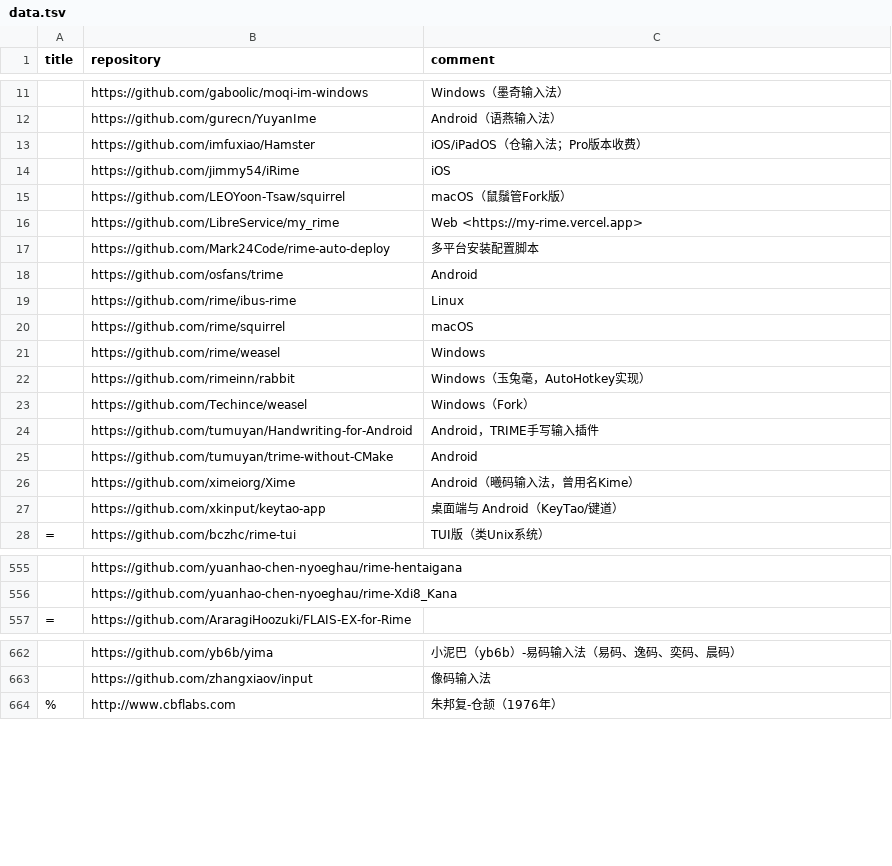
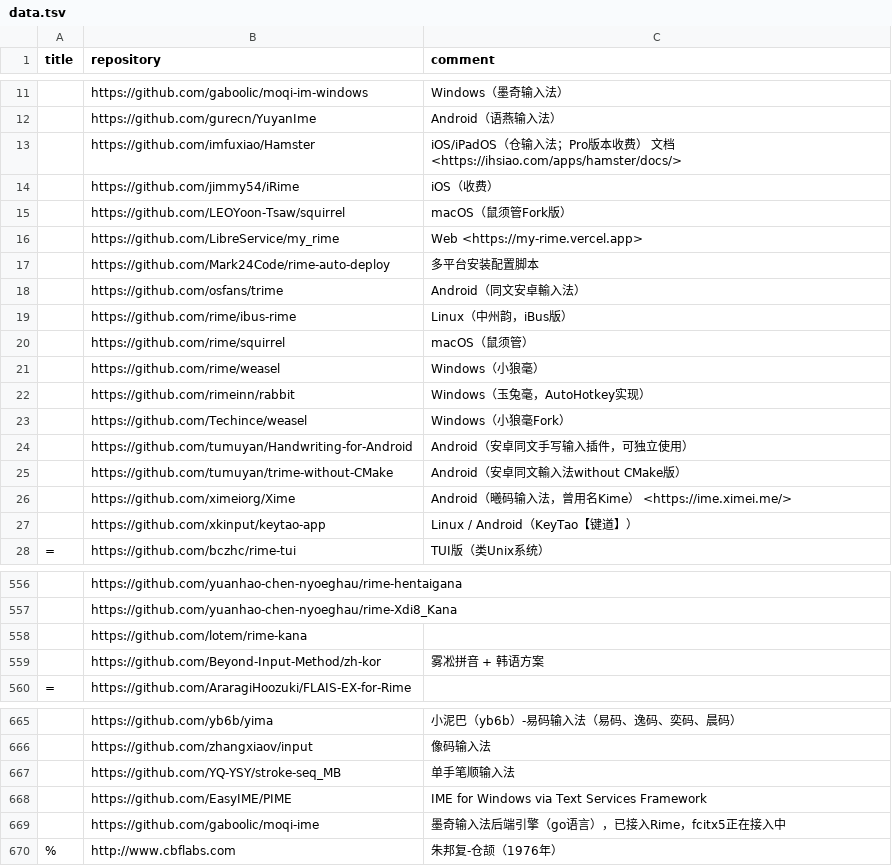
Before and after one commit to hantang/rime-list, a TSV file: data.tsv, drawn as a sheet; only a part is shown, gaps mark what is left out; the diff covers the shown part only.

Commit message:
Update

```diff
--- a/data.tsv
+++ b/data.tsv
@@ -12,17 +12,17 @@ title	repository	comment
 	https://github.com/gurecn/YuyanIme	Android（语燕输入法）
-	https://github.com/imfuxiao/Hamster	iOS/iPadOS（仓输入法；Pro版本收费）
-	https://github.com/jimmy54/iRime	iOS
-	https://github.com/LEOYoon-Tsaw/squirrel	macOS（鼠鬚管Fork版）
+	https://github.com/imfuxiao/Hamster	iOS/iPadOS（仓输入法；Pro版本收费） 文档 <https://ihsiao.com/apps/hamster/docs/>
+	https://github.com/jimmy54/iRime	iOS（收费）
+	https://github.com/LEOYoon-Tsaw/squirrel	macOS（鼠须管Fork版）
 	https://github.com/LibreService/my_rime	Web <https://my-rime.vercel.app>
 	https://github.com/Mark24Code/rime-auto-deploy	多平台安装配置脚本
-	https://github.com/osfans/trime	Android
-	https://github.com/rime/ibus-rime	Linux
-	https://github.com/rime/squirrel	macOS
-	https://github.com/rime/weasel	Windows
+	https://github.com/osfans/trime	Android（同文安卓輸入法）
+	https://github.com/rime/ibus-rime	Linux（中州韵，iBus版）
+	https://github.com/rime/squirrel	macOS（鼠须管）
+	https://github.com/rime/weasel	Windows（小狼毫）
 	https://github.com/rimeinn/rabbit	Windows（玉兔毫，AutoHotkey实现）
-	https://github.com/Techince/weasel	Windows（Fork）
-	https://github.com/tumuyan/Handwriting-for-Android	Android，TRIME手写输入插件
-	https://github.com/tumuyan/trime-without-CMake	Android
-	https://github.com/ximeiorg/Xime	Android（曦码输入法，曾用名Kime）
-	https://github.com/xkinput/keytao-app	桌面端与 Android（KeyTao/键道）
+	https://github.com/Techince/weasel	Windows（小狼毫Fork）
+	https://github.com/tumuyan/Handwriting-for-Android	Android（安卓同文手写输入插件，可独立使用）
+	https://github.com/tumuyan/trime-without-CMake	Android（安卓同文輸入法without CMake版）
+	https://github.com/ximeiorg/Xime	Android（曦码输入法，曾用名Kime） <https://ime.ximei.me/>
+	https://github.com/xkinput/keytao-app	Linux / Android（KeyTao【键道】）
 =	https://github.com/bczhc/rime-tui	TUI版（类Unix系统）
@@ -556,2 +557,4 @@ title	repository	comment
 	https://github.com/yuanhao-chen-nyoeghau/rime-Xdi8_Kana	
+	https://github.com/lotem/rime-kana	
+	https://github.com/Beyond-Input-Method/zh-kor	雾凇拼音 + 韩语方案
 =	https://github.com/AraragiHoozuki/FLAIS-EX-for-Rime	
@@ -663,2 +666,5 @@ title	repository	comment
 	https://github.com/zhangxiaov/input	像码输入法
+	https://github.com/YQ-YSY/stroke-seq_MB	单手笔顺输入法
+	https://github.com/EasyIME/PIME	IME for Windows via Text Services Framework
+	https://github.com/gaboolic/moqi-ime	墨奇输入法后端引擎（go语言），已接入Rime，fcitx5正在接入中
 %	http://www.cbflabs.com	朱邦复-仓颉（1976年）
```
Also changed, not shown: 2 added rows, 1 removed row and 3 edited cells elsewhere in this file.
